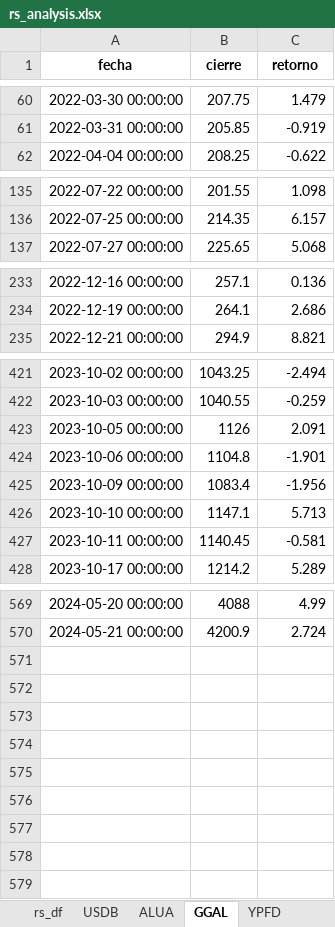
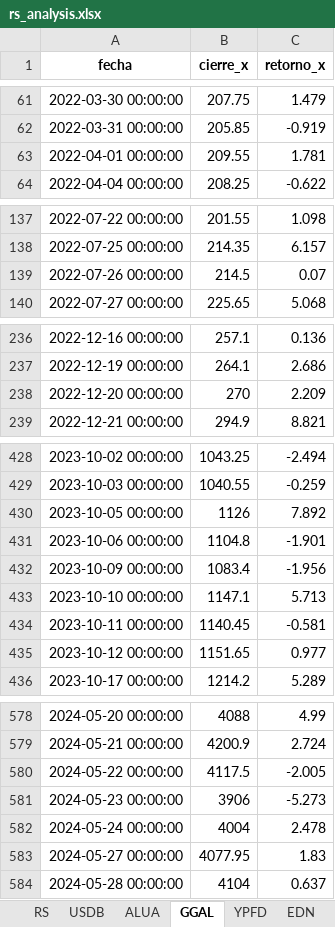
Before and after one commit to facuova/relativeStrange, an Excel workbook: data/output/rs_analysis.xlsx, sheet GGAL, drawn as a sheet; only a part is shown, gaps mark what is left out; values as stored, in another font and other column widths than the file's, no borders; addresses are those after the commit; the diff covers the shown part only; the diff names each change by its address in the sheet, - before the commit and + after, or states it on an @@ line.

```diff
--- a/data/output/rs_analysis.xlsx (sheet GGAL)
+++ b/data/output/rs_analysis.xlsx (sheet GGAL)
-sheet tab: rs_df
+sheet tab: RS
-B1: cierre
+B1: cierre_x
-C1: retorno
+C1: retorno_x
+row 63: 2022-04-01 00:00:00 | 209.55 | 1.781
+row 139: 2022-07-26 00:00:00 | 214.5 | 0.07
+row 238: 2022-12-20 00:00:00 | 270 | 2.209
-C430 (retorno_x): 2.091
+C430 (retorno_x): 7.892
+row 435: 2023-10-12 00:00:00 | 1151.65 | 0.977
+row 580: 2024-05-22 00:00:00 | 4117.5 | -2.005
+row 581: 2024-05-23 00:00:00 | 3906 | -5.273
+row 582: 2024-05-24 00:00:00 | 4004 | 2.478
+row 583: 2024-05-27 00:00:00 | 4077.95 | 1.83
+row 584: 2024-05-28 00:00:00 | 4104 | 0.637
```
Also changed, not shown: 5 added rows and 3 edited cells elsewhere in this sheet, sheet RS, sheet USDB, sheet ALUA, sheet YPFD, sheet EDN, 10 other files.
